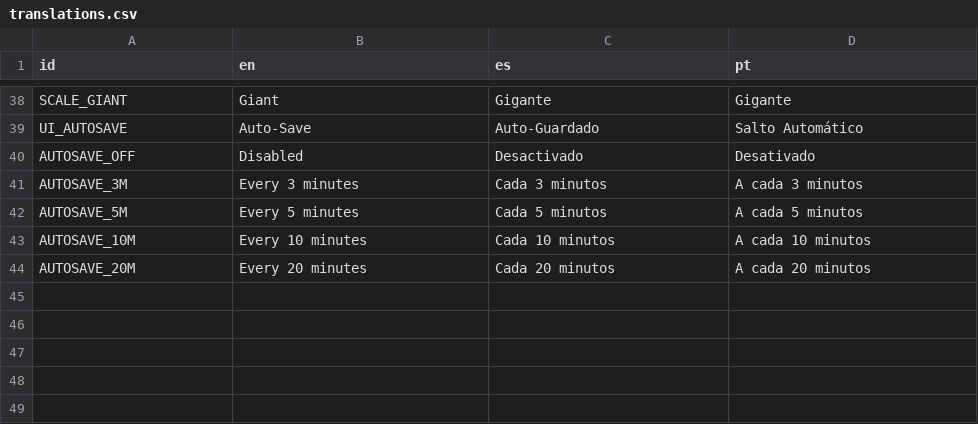
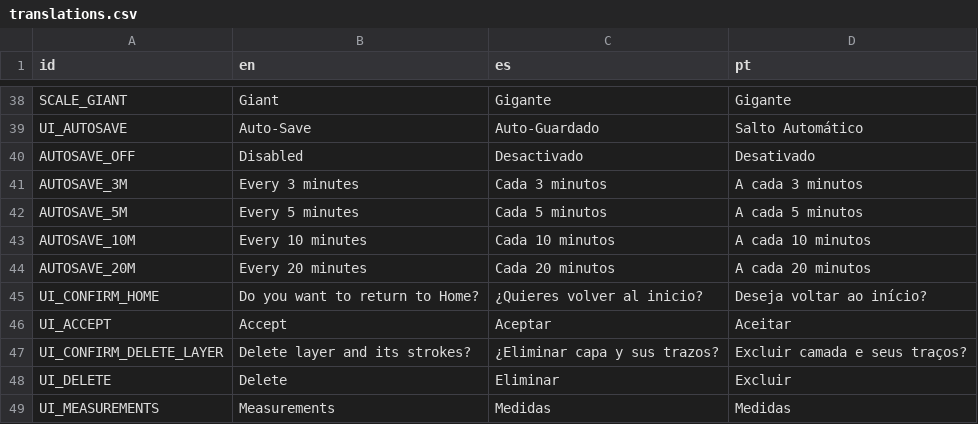
Before and after one commit to OmarSaez/plan-2d, a CSV file: translations.csv, drawn as a sheet; only a part is shown, gaps mark what is left out; the diff names each change by its address in the sheet, - before the commit and + after, or states it on an @@ line.

Commit message:
Se agrega boton para volver a home

```diff
--- a/translations.csv
+++ b/translations.csv
+row 45: UI_CONFIRM_HOME | Do you want to return to Home? | ¿Quieres volver al inicio? | Deseja voltar ao início?
+row 46: UI_ACCEPT | Accept | Aceptar | Aceitar
+row 47: UI_CONFIRM_DELETE_LAYER | Delete layer and its strokes? | ¿Eliminar capa y sus trazos? | Excluir camada e seus traços?
+row 48: UI_DELETE | Delete | Eliminar | Excluir
+row 49: UI_MEASUREMENTS | Measurements | Medidas | Medidas
```
Also changed, not shown: 10 other files.
